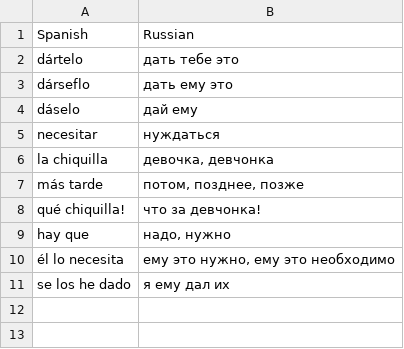
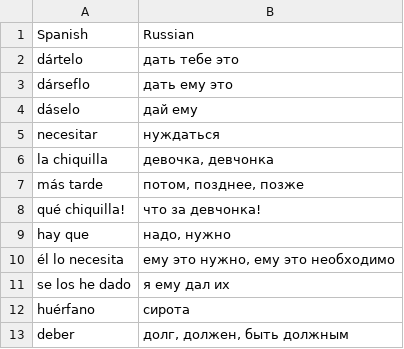
Before and after one commit to vitalizzare/oskar_perlin_spanish, a TSV file: leccion_28.tsv, drawn as a sheet; the diff names each change by its address in the sheet, - before the commit and + after, or states it on an @@ line.

Commit message:
update lecture 28

```diff
--- a/leccion_28.tsv
+++ b/leccion_28.tsv
+row 12: huérfano | сирота
+row 13: deber | долг, должен, быть должным
```
